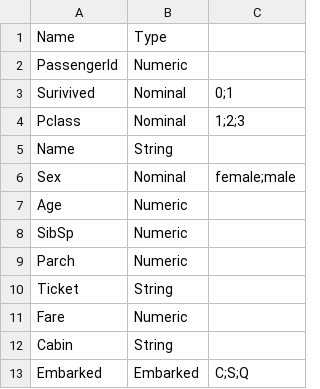
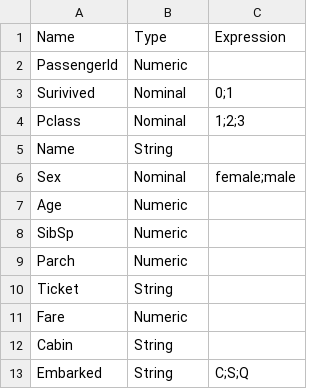
Before and after one commit to idh-cologne-tools-ressourcen-infra/exercise-04, a CSV file: data/types.csv, drawn as a sheet.

Commit message:
Types file updated

```diff
--- a/data/types.csv
+++ b/data/types.csv
@@ -1,2 +1,2 @@
-Name,Type
+Name,Type,Expression
 PassengerId,Numeric
@@ -12,2 +12,2 @@ Fare,Numeric
 Cabin,String			
-Embarked,Embarked,C;S;Q
+Embarked,String,C;S;Q
```
